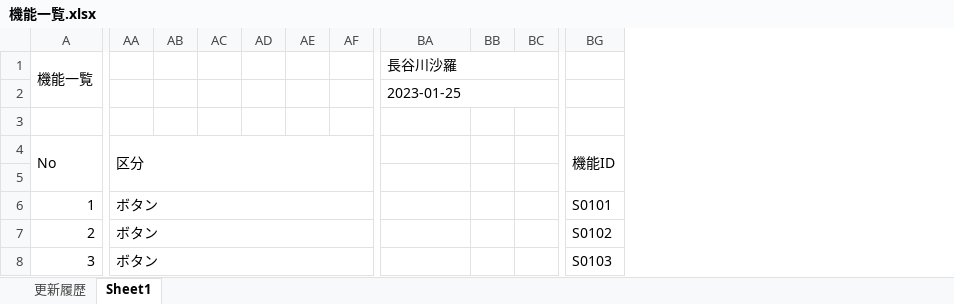
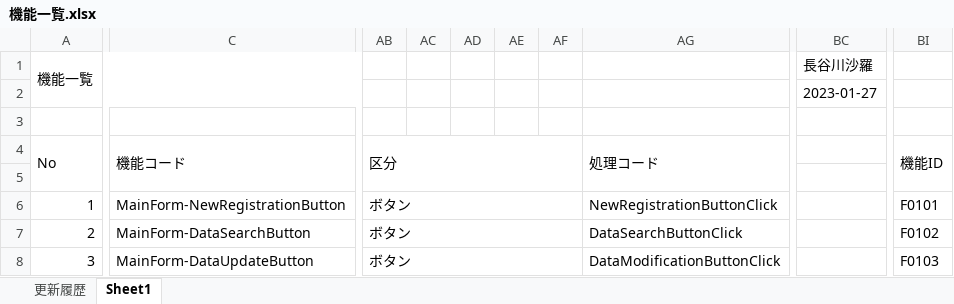
Before and after one commit to 20217003/HCSSportsForm, an Excel workbook: G2A223長谷川沙羅/設計書/機能一覧.xlsx, sheet Sheet1, drawn as a sheet; only a part is shown, gaps mark what is left out; values as stored, in another font and other column widths than the file's, no cell formats; removed rows and columns are numbered as before the commit, all else as after; the diff covers the shown part only; the diff names each change by its address in the sheet, - before the commit and + after, or states it on an @@ line.

```diff
--- a/G2A223長谷川沙羅/設計書/機能一覧.xlsx (sheet Sheet1)
+++ b/G2A223長谷川沙羅/設計書/機能一覧.xlsx (sheet Sheet1)
+column C, rows 4-8: 機能コード |  | MainForm-NewRegistrationButton | MainForm-DataSearchButton | MainForm-DataUpdateButton
-column AB, empty
+column AG, rows 4-8: 処理コード |  | NewRegistrationButtonClick | DataSearchButtonClick | DataModificationButtonClick
-column BB, empty
-column BC, empty
-column BG, rows 4-8: 機能ID |  | S0101 | S0102 | S0103
+column BI, rows 4-8: 機能ID |  | F0101 | F0102 | F0103
-BA1:BF1 merged
+BC1:BH1 merged
-BC2 (長谷川沙羅): 2023-01-25
+BC2 (長谷川沙羅): 2023-01-27
-BA2:BF2 merged
+BC2:BH2 merged
-AA4:AG5 merged
+AB4:AF5 merged
-AA6:AG6 merged
+AB6:AF6 merged
-AA7:AG7 merged
+AB7:AF7 merged
-AA8:AG8 merged
+AB8:AF8 merged
```
Also changed, not shown: 4 added rows, 3 removed rows, 8 added columns, 5 removed columns, 2 edited cells, merged cells and row numbers in column A elsewhere in this sheet, sheet 更新履歴, cell formats, G2A223長谷川沙羅/設計書/テーブル定義書.xlsx, G2A223長谷川沙羅/設計書/画面一覧.xlsx, 24 other files.
